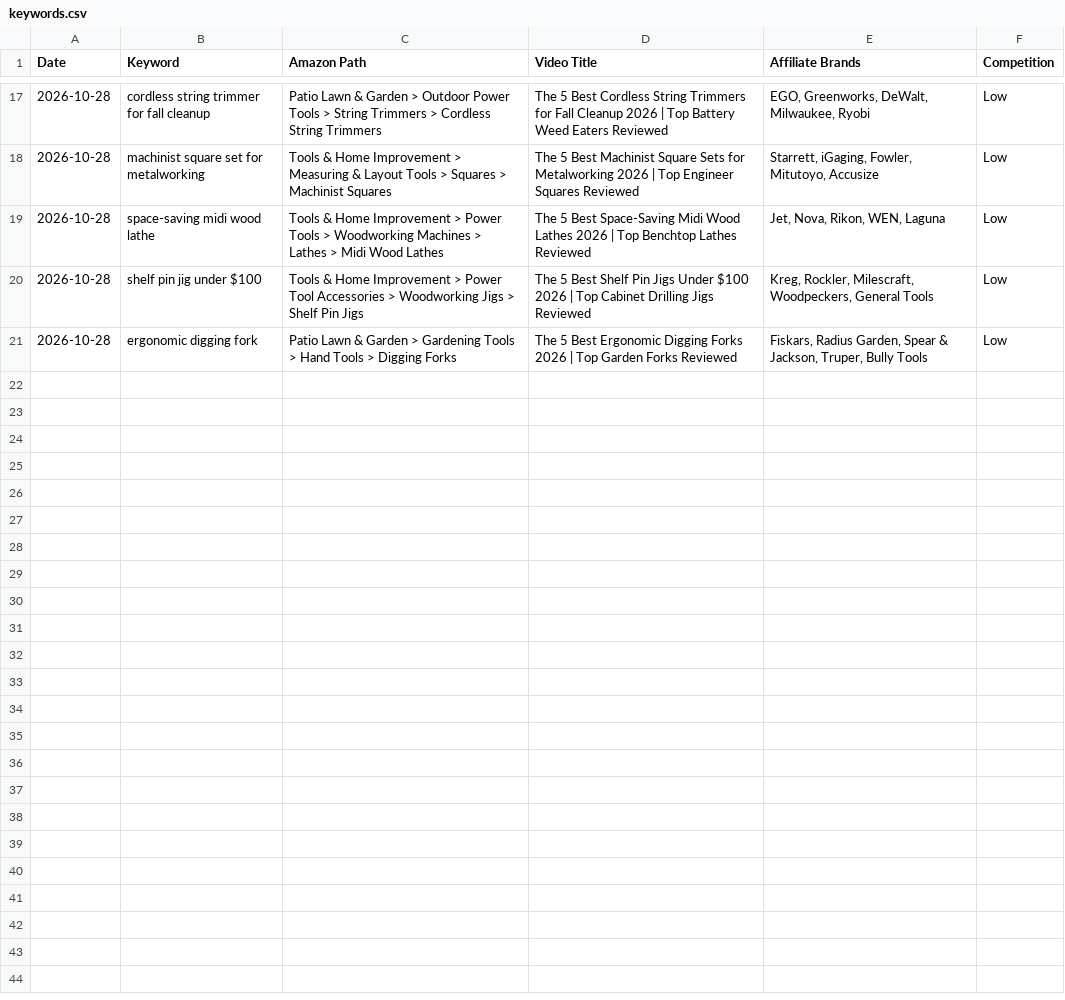
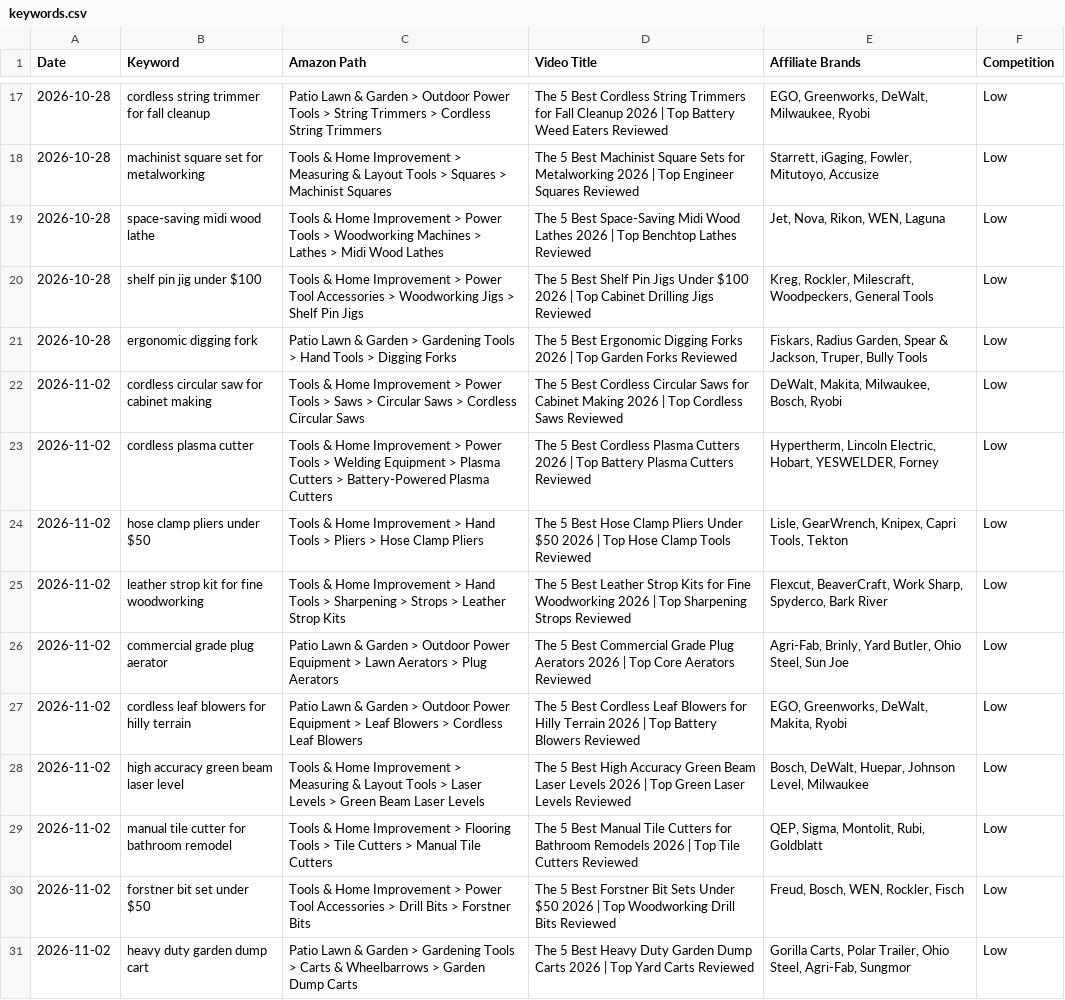
Before and after one commit to docsmanager76-creator/for-keywords, a CSV file: tools/keywords.csv, drawn as a sheet; only a part is shown, gaps mark what is left out.

```diff
--- a/tools/keywords.csv
+++ b/tools/keywords.csv
@@ -21 +21,11 @@ Date,Keyword,Amazon Path,Video Title,Affiliate Brands,Competition
 2026-10-28,ergonomic digging fork,Patio Lawn & Garden > Gardening Tools > Hand Tools > Digging Forks,The 5 Best Ergonomic Digging Forks 2026 | Top Garden Forks Reviewed,"Fiskars, Radius Garden, Spear & Jackson, Truper, Bully Tools",Low
+2026-11-02,cordless circular saw for cabinet making,Tools & Home Improvement > Power Tools > Saws > Circular Saws > Cordless Circular Saws,The 5 Best Cordless Circular Saws for Cabinet Making 2026 | Top Cordless Saws Reviewed,"DeWalt, Makita, Milwaukee, Bosch, Ryobi",Low
+2026-11-02,cordless plasma cutter,Tools & Home Improvement > Power Tools > Welding Equipment > Plasma Cutters > Battery-Powered Plasma Cutters,The 5 Best Cordless Plasma Cutters 2026 | Top Battery Plasma Cutters Reviewed,"Hypertherm, Lincoln Electric, Hobart, YESWELDER, Forney",Low
+2026-11-02,hose clamp pliers under $50,Tools & Home Improvement > Hand Tools > Pliers > Hose Clamp Pliers,The 5 Best Hose Clamp Pliers Under $50 2026 | Top Hose Clamp Tools Reviewed,"Lisle, GearWrench, Knipex, Capri Tools, Tekton",Low
+2026-11-02,leather strop kit for fine woodworking,Tools & Home Improvement > Hand Tools > Sharpening > Strops > Leather Strop Kits,The 5 Best Leather Strop Kits for Fine Woodworking 2026 | Top Sharpening Strops Reviewed,"Flexcut, BeaverCraft, Work Sharp, Spyderco, Bark River",Low
+2026-11-02,commercial grade plug aerator,Patio Lawn & Garden > Outdoor Power Equipment > Lawn Aerators > Plug Aerators,The 5 Best Commercial Grade Plug Aerators 2026 | Top Core Aerators Reviewed,"Agri-Fab, Brinly, Yard Butler, Ohio Steel, Sun Joe",Low
+2026-11-02,cordless leaf blowers for hilly terrain,Patio Lawn & Garden > Outdoor Power Equipment > Leaf Blowers > Cordless Leaf Blowers,The 5 Best Cordless Leaf Blowers for Hilly Terrain 2026 | Top Battery Blowers Reviewed,"EGO, Greenworks, DeWalt, Makita, Ryobi",Low
+2026-11-02,high accuracy green beam laser level,Tools & Home Improvement > Measuring & Layout Tools > Laser Levels > Green Beam Laser Levels,The 5 Best High Accuracy Green Beam Laser Levels 2026 | Top Green Laser Levels Reviewed,"Bosch, DeWalt, Huepar, Johnson Level, Milwaukee",Low
+2026-11-02,manual tile cutter for bathroom remodel,Tools & Home Improvement > Flooring Tools > Tile Cutters > Manual Tile Cutters,The 5 Best Manual Tile Cutters for Bathroom Remodels 2026 | Top Tile Cutters Reviewed,"QEP, Sigma, Montolit, Rubi, Goldblatt",Low
+2026-11-02,forstner bit set under $50,Tools & Home Improvement > Power Tool Accessories > Drill Bits > Forstner Bits,The 5 Best Forstner Bit Sets Under $50 2026 | Top Woodworking Drill Bits Reviewed,"Freud, Bosch, WEN, Rockler, Fisch",Low
+2026-11-02,heavy duty garden dump cart,Patio Lawn & Garden > Gardening Tools > Carts & Wheelbarrows > Garden Dump Carts,The 5 Best Heavy Duty Garden Dump Carts 2026 | Top Yard Carts Reviewed,"Gorilla Carts, Polar Trailer, Ohio Steel, Agri-Fab, Sungmor",Low
```
Also changed, not shown: 1 other file.
